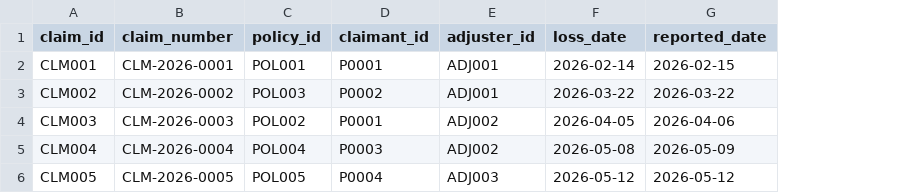
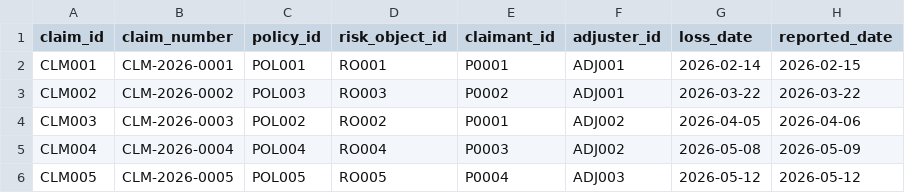
Before and after one commit to datumnova/FabricOntologyAccelerator, a CSV file: sample_data/insurance/claims.csv, drawn as a sheet; only a part is shown; the diff names each change by its address in the sheet, - before the commit and + after, or states it on an @@ line.

```diff
--- a/sample_data/insurance/claims.csv
+++ b/sample_data/insurance/claims.csv
+column D (risk_object_id), rows 2-6: RO001 | RO003 | RO002 | RO004 | RO005
```
Also changed, not shown: 9 other files.
